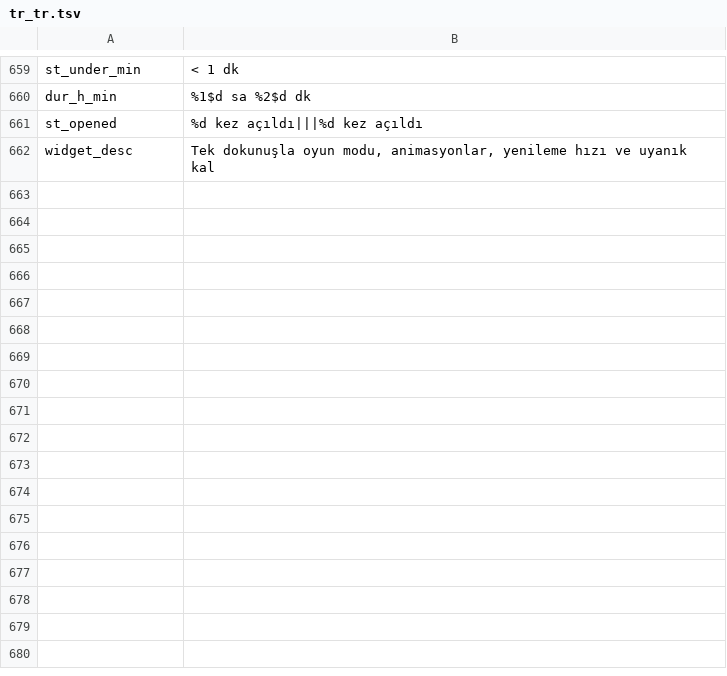
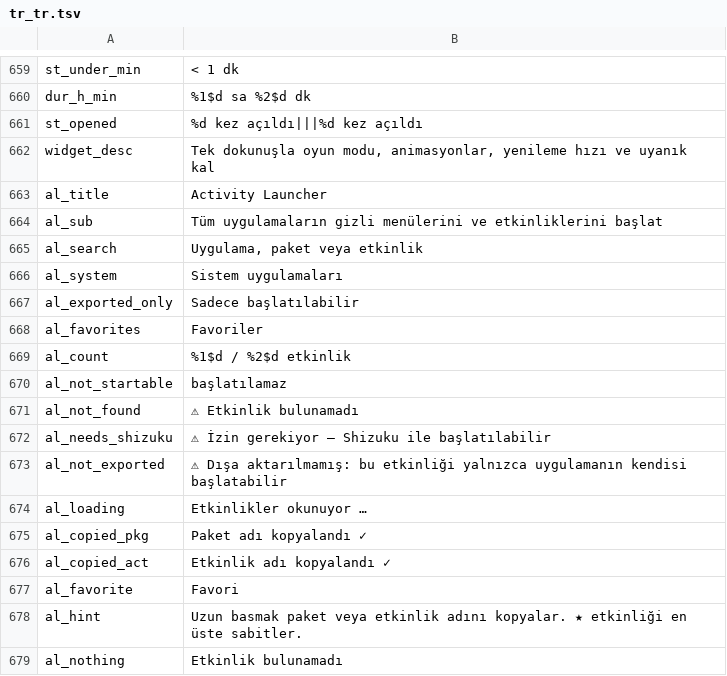
Before and after one commit to jackderganove-sudo/ShizuBox, a TSV file: tools/i18n/tr_tr.tsv, drawn as a sheet; only a part is shown, gaps mark what is left out.

```diff
--- a/tools/i18n/tr_tr.tsv
+++ b/tools/i18n/tr_tr.tsv
@@ -662 +662,18 @@ st_opened	%d kez açıldı|||%d kez açıldı
 widget_desc	Tek dokunuşla oyun modu, animasyonlar, yenileme hızı ve uyanık kal
+al_title	Activity Launcher
+al_sub	Tüm uygulamaların gizli menülerini ve etkinliklerini başlat
+al_search	Uygulama, paket veya etkinlik
+al_system	Sistem uygulamaları
+al_exported_only	Sadece başlatılabilir
+al_favorites	Favoriler
+al_count	%1$d / %2$d etkinlik
+al_not_startable	başlatılamaz
+al_not_found	⚠ Etkinlik bulunamadı
+al_needs_shizuku	⚠ İzin gerekiyor – Shizuku ile başlatılabilir
+al_not_exported	⚠ Dışa aktarılmamış: bu etkinliği yalnızca uygulamanın kendisi başlatabilir
+al_loading	Etkinlikler okunuyor …
+al_copied_pkg	Paket adı kopyalandı ✓
+al_copied_act	Etkinlik adı kopyalandı ✓
+al_favorite	Favori
+al_hint	Uzun basmak paket veya etkinlik adını kopyalar. ★ etkinliği en üste sabitler.
+al_nothing	Etkinlik bulunamadı
```
Also changed, not shown: tools/i18n/tr_es.tsv, tools/i18n/tr_fr.tsv, 21 other files.
